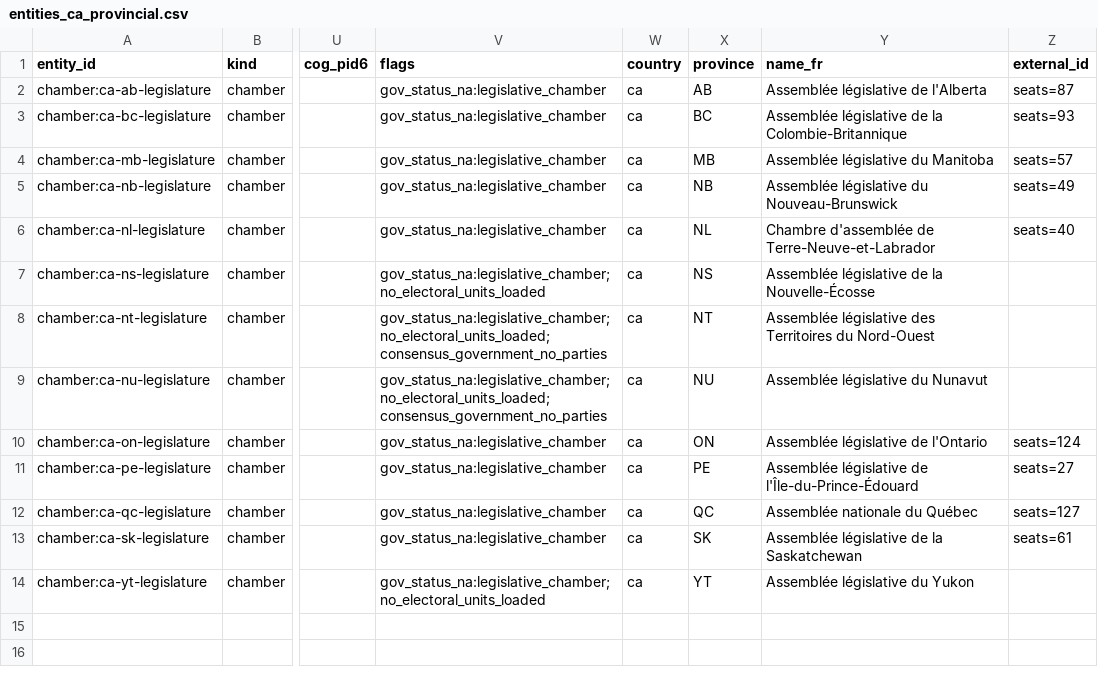
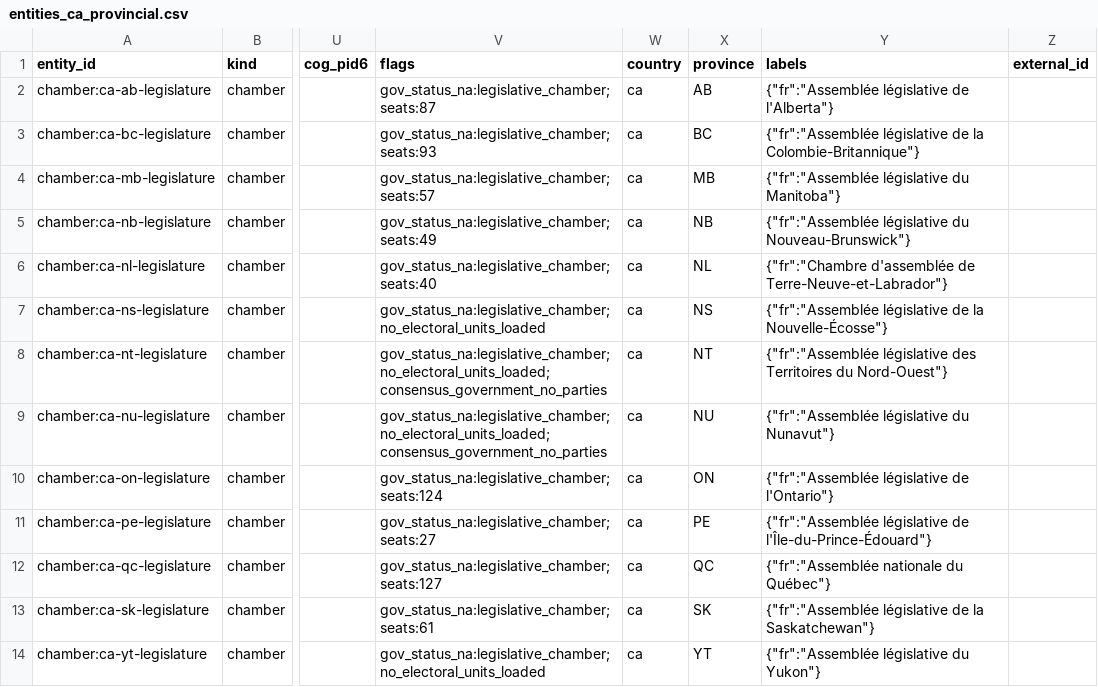
Before and after one commit to ge0r9b/us-districts, a CSV file: data-v3/inst/ca/entities_ca_provincial.csv, drawn as a sheet; only a part is shown, gaps mark what is left out; the diff names each change by its address in the sheet, - before the commit and + after, or states it on an @@ line.

```diff
--- a/data-v3/inst/ca/entities_ca_provincial.csv
+++ b/data-v3/inst/ca/entities_ca_provincial.csv
-Y1: name_fr
+Y1: labels
-V2 (flags): gov_status_na:legislative_chamber
+V2 (flags): gov_status_na:legislative_chamber;seats:87
-Y2 (labels): Assemblée législative de l'Alberta
+Y2 (labels): {"fr":"Assemblée législative de l'Alberta"}
-Z2 (external_id): seats=87
+Z2 (external_id): (empty)
-V3 (flags): gov_status_na:legislative_chamber
+V3 (flags): gov_status_na:legislative_chamber;seats:93
-Y3 (labels): Assemblée législative de la Colombie-Britannique
+Y3 (labels): {"fr":"Assemblée législative de la Colombie-Britannique"}
-Z3 (external_id): seats=93
+Z3 (external_id): (empty)
-V4 (flags): gov_status_na:legislative_chamber
+V4 (flags): gov_status_na:legislative_chamber;seats:57
-Y4 (labels): Assemblée législative du Manitoba
+Y4 (labels): {"fr":"Assemblée législative du Manitoba"}
-Z4 (external_id): seats=57
+Z4 (external_id): (empty)
-V5 (flags): gov_status_na:legislative_chamber
+V5 (flags): gov_status_na:legislative_chamber;seats:49
-Y5 (labels): Assemblée législative du Nouveau-Brunswick
+Y5 (labels): {"fr":"Assemblée législative du Nouveau-Brunswick"}
-Z5 (external_id): seats=49
+Z5 (external_id): (empty)
-V6 (flags): gov_status_na:legislative_chamber
+V6 (flags): gov_status_na:legislative_chamber;seats:40
-Y6 (labels): Chambre d'assemblée de Terre-Neuve-et-Labrador
+Y6 (labels): {"fr":"Chambre d'assemblée de Terre-Neuve-et-Labrador"}
-Z6 (external_id): seats=40
+Z6 (external_id): (empty)
-Y7 (labels): Assemblée législative de la Nouvelle-Écosse
+Y7 (labels): {"fr":"Assemblée législative de la Nouvelle-Écosse"}
-Y8 (labels): Assemblée législative des Territoires du Nord-Ouest
+Y8 (labels): {"fr":"Assemblée législative des Territoires du Nord-Ouest"}
-Y9 (labels): Assemblée législative du Nunavut
+Y9 (labels): {"fr":"Assemblée législative du Nunavut"}
-V10 (flags): gov_status_na:legislative_chamber
+V10 (flags): gov_status_na:legislative_chamber;seats:124
-Y10 (labels): Assemblée législative de l'Ontario
+Y10 (labels): {"fr":"Assemblée législative de l'Ontario"}
-Z10 (external_id): seats=124
+Z10 (external_id): (empty)
-V11 (flags): gov_status_na:legislative_chamber
+V11 (flags): gov_status_na:legislative_chamber;seats:27
-Y11 (labels): Assemblée législative de l'Île-du-Prince-Édouard
+Y11 (labels): {"fr":"Assemblée législative de l'Île-du-Prince-Édouard"}
-Z11 (external_id): seats=27
+Z11 (external_id): (empty)
-V12 (flags): gov_status_na:legislative_chamber
+V12 (flags): gov_status_na:legislative_chamber;seats:127
-Y12 (labels): Assemblée nationale du Québec
+Y12 (labels): {"fr":"Assemblée nationale du Québec"}
-Z12 (external_id): seats=127
+Z12 (external_id): (empty)
-V13 (flags): gov_status_na:legislative_chamber
+V13 (flags): gov_status_na:legislative_chamber;seats:61
-Y13 (labels): Assemblée législative de la Saskatchewan
+Y13 (labels): {"fr":"Assemblée législative de la Saskatchewan"}
-Z13 (external_id): seats=61
+Z13 (external_id): (empty)
-Y14 (labels): Assemblée législative du Yukon
+Y14 (labels): {"fr":"Assemblée législative du Yukon"}
```
Also changed, not shown: data-v3/inst/ca/entities_ca_federal.csv, data-v3/inst/ca/gaps_ca_municipal.csv, 20 other files.
